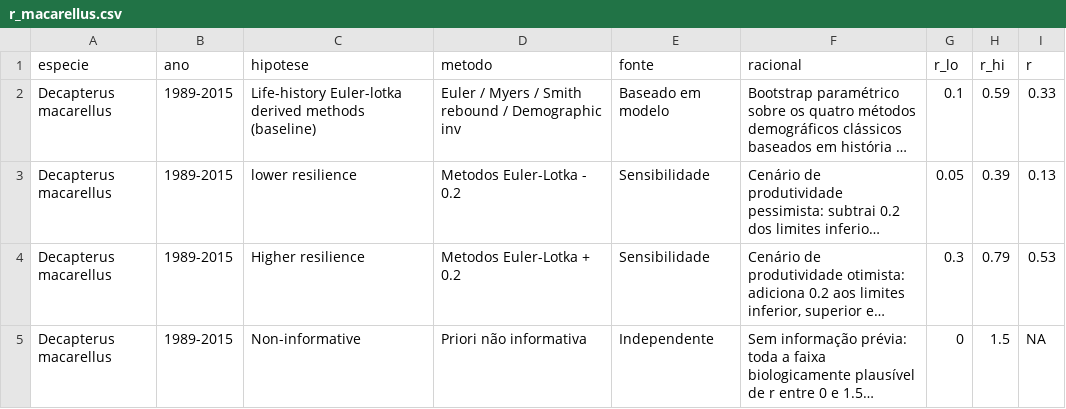
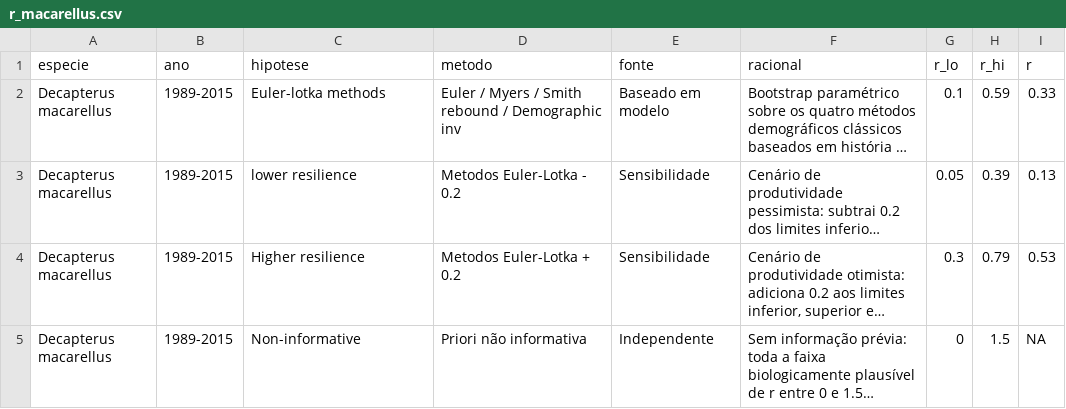
Before and after one commit to lucazsilva/Cabo-Verde---Stock-Assessment, a CSV file: Catch models/r_macarellus.csv, drawn as a sheet; long unchanged cells end in …; the diff names each change by its address in the sheet, - before the commit and + after, or states it on an @@ line.

```diff
--- a/Catch models/r_macarellus.csv
+++ b/Catch models/r_macarellus.csv
-C2 (hipotese): Life-history Euler-lotka derived methods (baseline)
+C2 (hipotese): Euler-lotka methods
```
Also changed, not shown: 3 other files.
